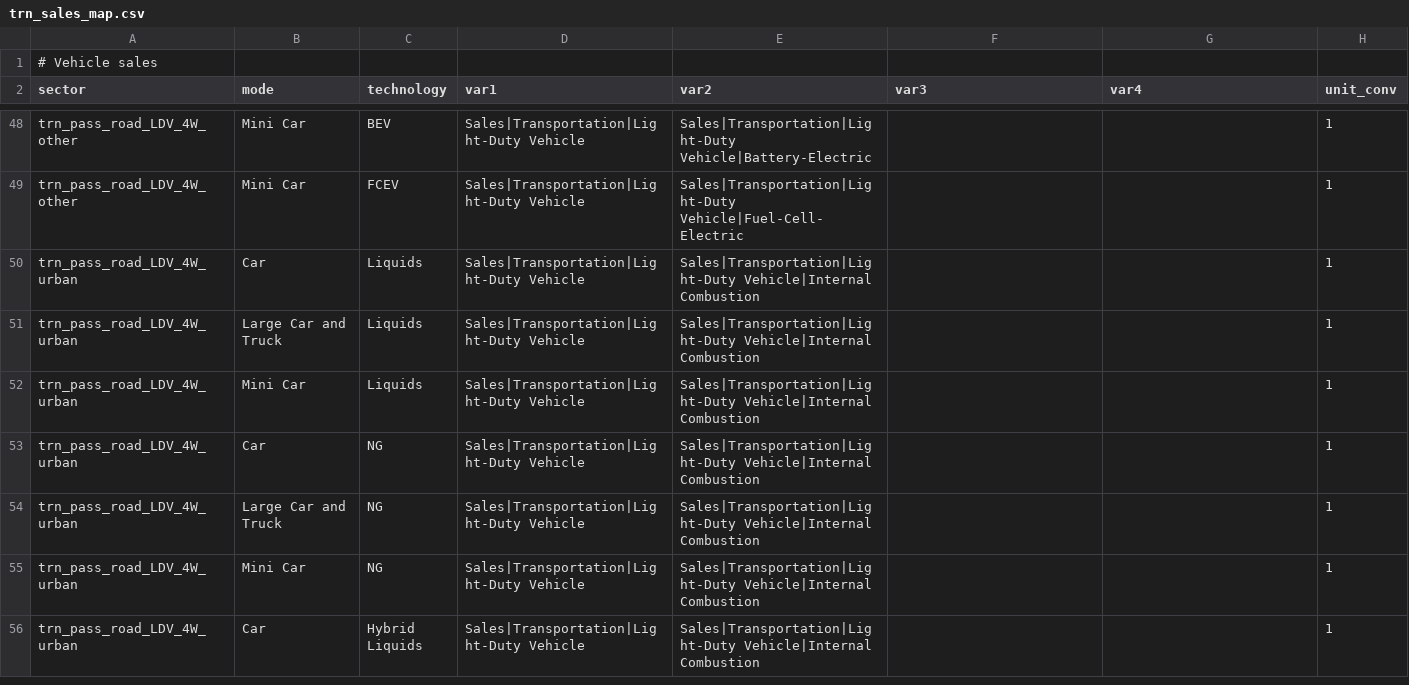
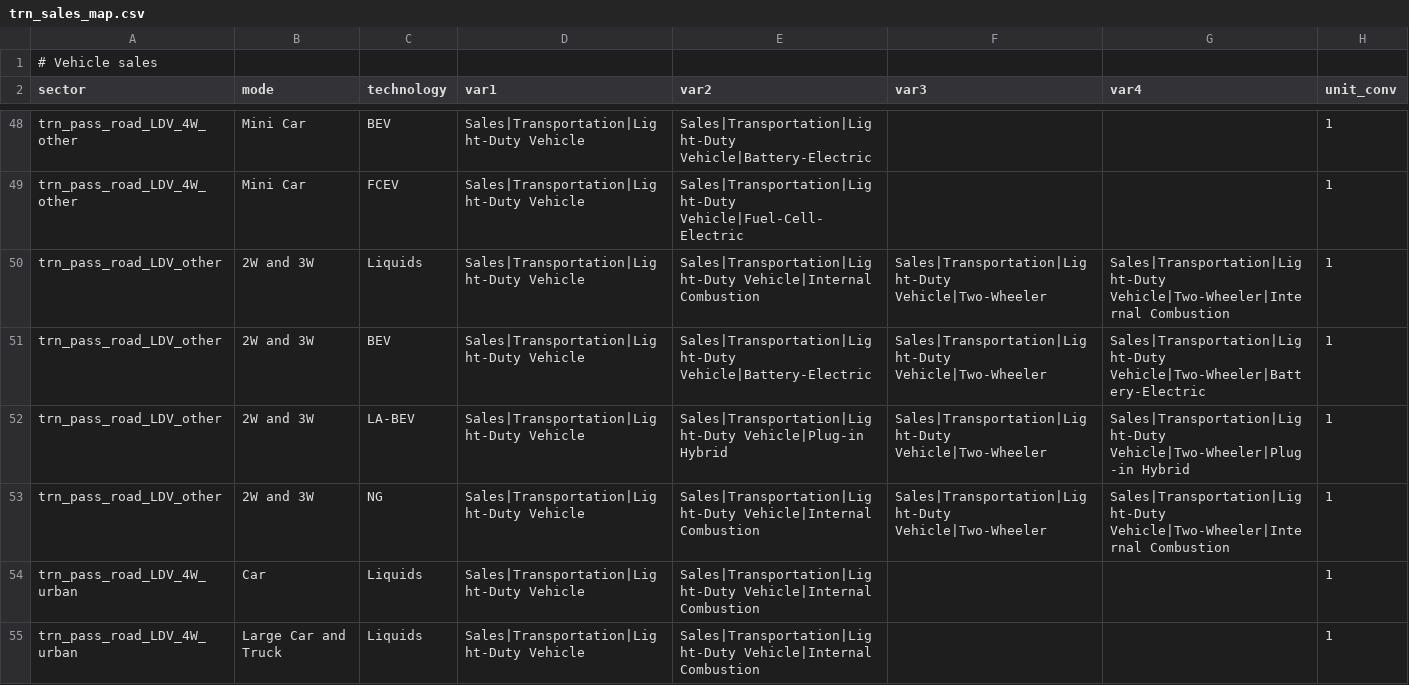
Before and after one commit to umd-cgs/gcamreport, a CSV file: inst/extdata/mappings/GCAM8.2/trn_sales_map.csv, drawn as a sheet; only a part is shown, gaps mark what is left out; the shorter side is filled out with more unchanged rows.

```diff
--- a/inst/extdata/mappings/GCAM8.2/trn_sales_map.csv
+++ b/inst/extdata/mappings/GCAM8.2/trn_sales_map.csv
@@ -49,2 +49,6 @@ trn_pass_road_LDV_4W_other,Mini Car,BEV,Sales|Transportation|Light-Duty Vehicle,
 trn_pass_road_LDV_4W_other,Mini Car,FCEV,Sales|Transportation|Light-Duty Vehicle,Sales|Transportation|Light-Duty Vehicle|Fuel-Cell-Electric,,,1
+trn_pass_road_LDV_other,2W and 3W,Liquids,Sales|Transportation|Light-Duty Vehicle,Sales|Transportation|Light-Duty Vehicle|Internal Combustion,Sales|Transportation|Light-Duty Vehicle|Two-Wheeler,Sales|Transportation|Light-Duty Vehicle|Two-Wheeler|Internal Combustion,1
+trn_pass_road_LDV_other,2W and 3W,BEV,Sales|Transportation|Light-Duty Vehicle,Sales|Transportation|Light-Duty Vehicle|Battery-Electric,Sales|Transportation|Light-Duty Vehicle|Two-Wheeler,Sales|Transportation|Light-Duty Vehicle|Two-Wheeler|Battery-Electric,1
+trn_pass_road_LDV_other,2W and 3W,LA-BEV,Sales|Transportation|Light-Duty Vehicle,Sales|Transportation|Light-Duty Vehicle|Plug-in Hybrid,Sales|Transportation|Light-Duty Vehicle|Two-Wheeler,Sales|Transportation|Light-Duty Vehicle|Two-Wheeler|Plug-in Hybrid,1
+trn_pass_road_LDV_other,2W and 3W,NG,Sales|Transportation|Light-Duty Vehicle,Sales|Transportation|Light-Duty Vehicle|Internal Combustion,Sales|Transportation|Light-Duty Vehicle|Two-Wheeler,Sales|Transportation|Light-Duty Vehicle|Two-Wheeler|Internal Combustion,1
 trn_pass_road_LDV_4W_urban,Car,Liquids,Sales|Transportation|Light-Duty Vehicle,Sales|Transportation|Light-Duty Vehicle|Internal Combustion,,,1
```
Also changed, not shown: inst/extdata/mappings/GCAM8.2/transport_en_service.csv, inst/extdata/mappings/GCAM8.2/transport_final_en_map.csv, 1 other file.
